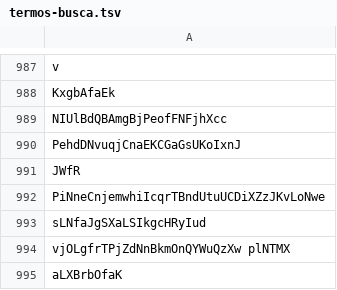
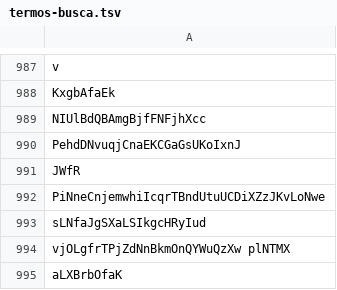
Before and after one commit to lucasmadeira/rinhabackend, a TSV file: stress-test/user-files/resources/termos-busca.tsv, drawn as a sheet; only a part is shown, gaps mark what is left out.

```diff
--- a/stress-test/user-files/resources/termos-busca.tsv
+++ b/stress-test/user-files/resources/termos-busca.tsv
@@ -988,3 +988,3 @@ v
 KxgbAfaEk
-NIUlBdQBAmgBjPeofFNFjhXcc
+NIUlBdQBAmgBjfFNFjhXcc
 PehdDNvuqjCnaEKCGaGsUKoIxnJ
```
Also changed, not shown: 14 other files.
